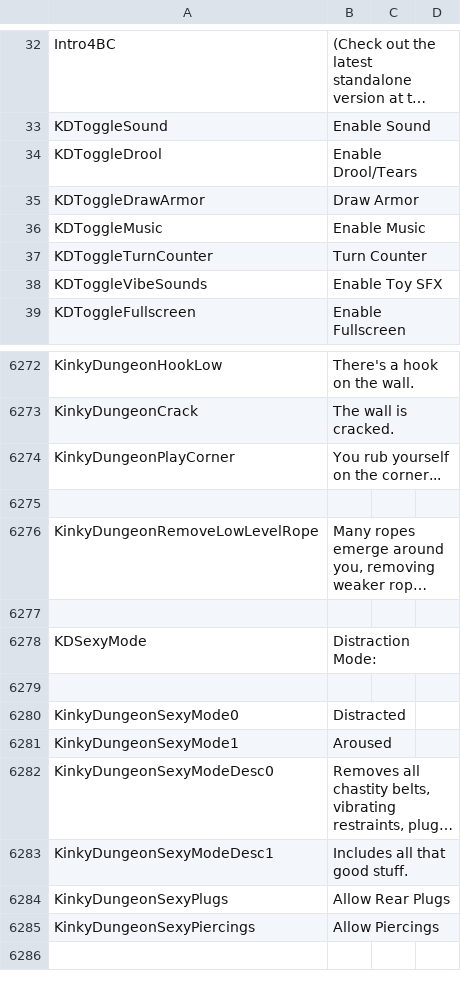
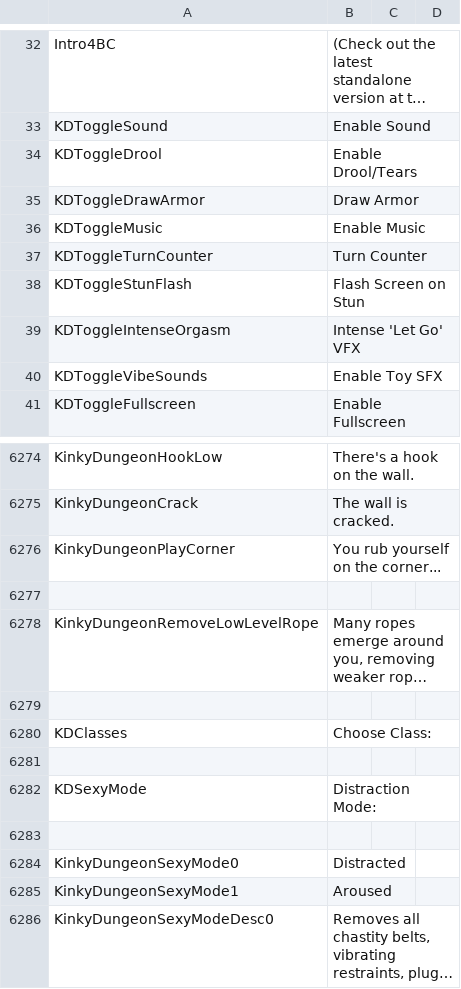
Before and after one commit to Ada18980/KinkiestDungeon, a CSV file: Screens/MiniGame/KinkyDungeon/Text_KinkyDungeon.csv, drawn as a sheet; only a part is shown, gaps mark what is left out; the shorter side is filled out with more unchanged rows; long unchanged cells end in …; the diff names each change by its address in the sheet, - before the commit and + after, or states it on an @@ line.

Commit message:
Stun flash

```diff
--- a/Screens/MiniGame/KinkyDungeon/Text_KinkyDungeon.csv
+++ b/Screens/MiniGame/KinkyDungeon/Text_KinkyDungeon.csv
+row 38: KDToggleStunFlash | Flash Screen on Stun
+row 39: KDToggleIntenseOrgasm | Intense 'Let Go' VFX
+row 6279: (empty)
+row 6280: KDClasses | Choose Class:
```
Also changed, not shown: 5 other files.
